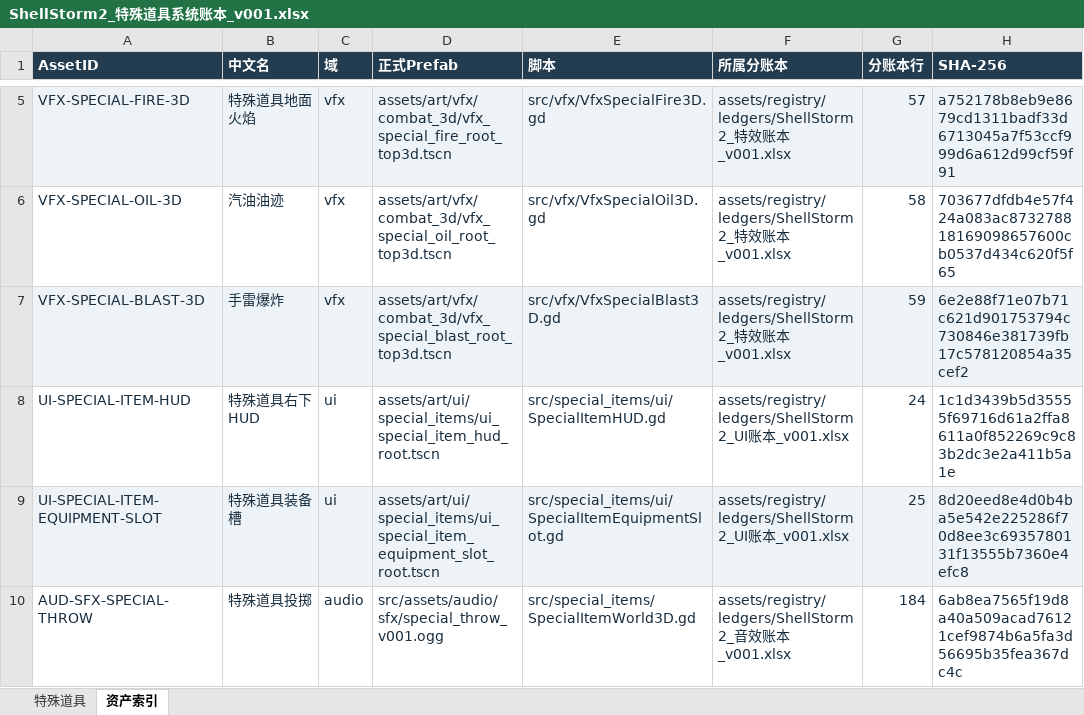
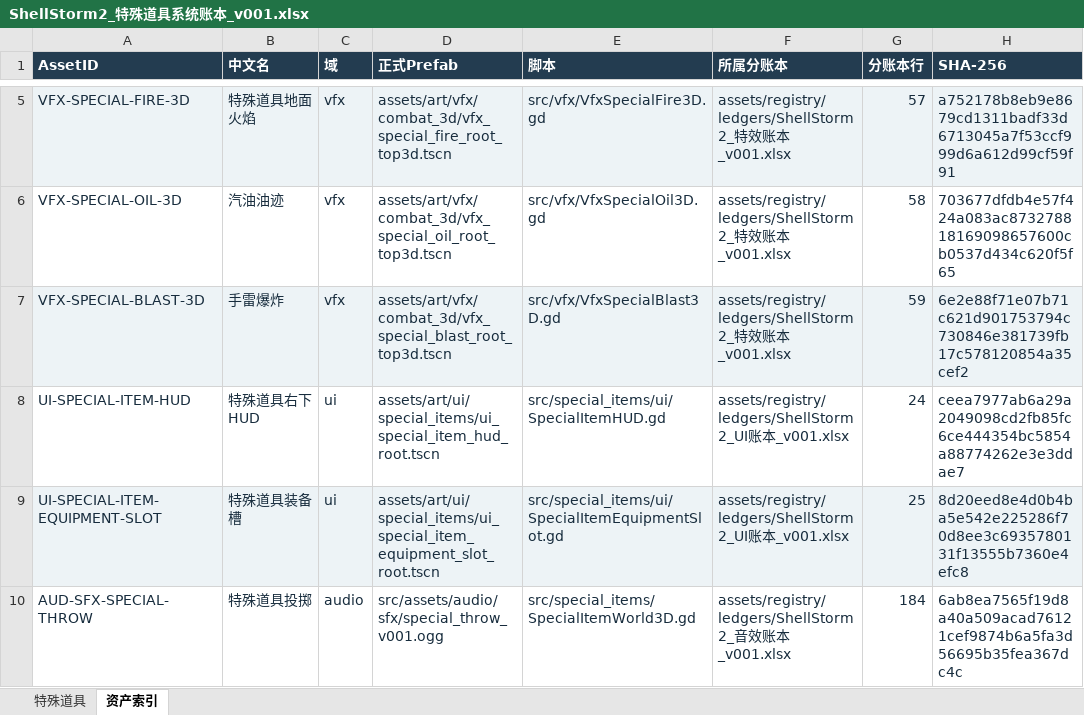
Before and after one commit to summercard/ShellStorm2, an Excel workbook: docs/v0.1/data/ShellStorm2_特殊道具系统账本_v001.xlsx, sheet 资产索引, drawn as a sheet; only a part is shown, gaps mark what is left out; values as stored, in another font and other column widths than the file's, no borders; the diff names each change by its address in the sheet, - before the commit and + after, or states it on an @@ line.

```diff
--- a/docs/v0.1/data/ShellStorm2_特殊道具系统账本_v001.xlsx (sheet 资产索引)
+++ b/docs/v0.1/data/ShellStorm2_特殊道具系统账本_v001.xlsx (sheet 资产索引)
-H8 (SHA-256): 1c1d3439b5d35555f69716d61a2ffa8611a0f852269c9c83b2dc3e2a411b5a1e
+H8 (SHA-256): ceea7977ab6a29a2049098cd2fb85fc6ce444354bc5854a88774262e3e3ddae7
```
Also changed, not shown: assets/registry/ledgers/ShellStorm2_UI账本_v001.xlsx, 12 other files.
